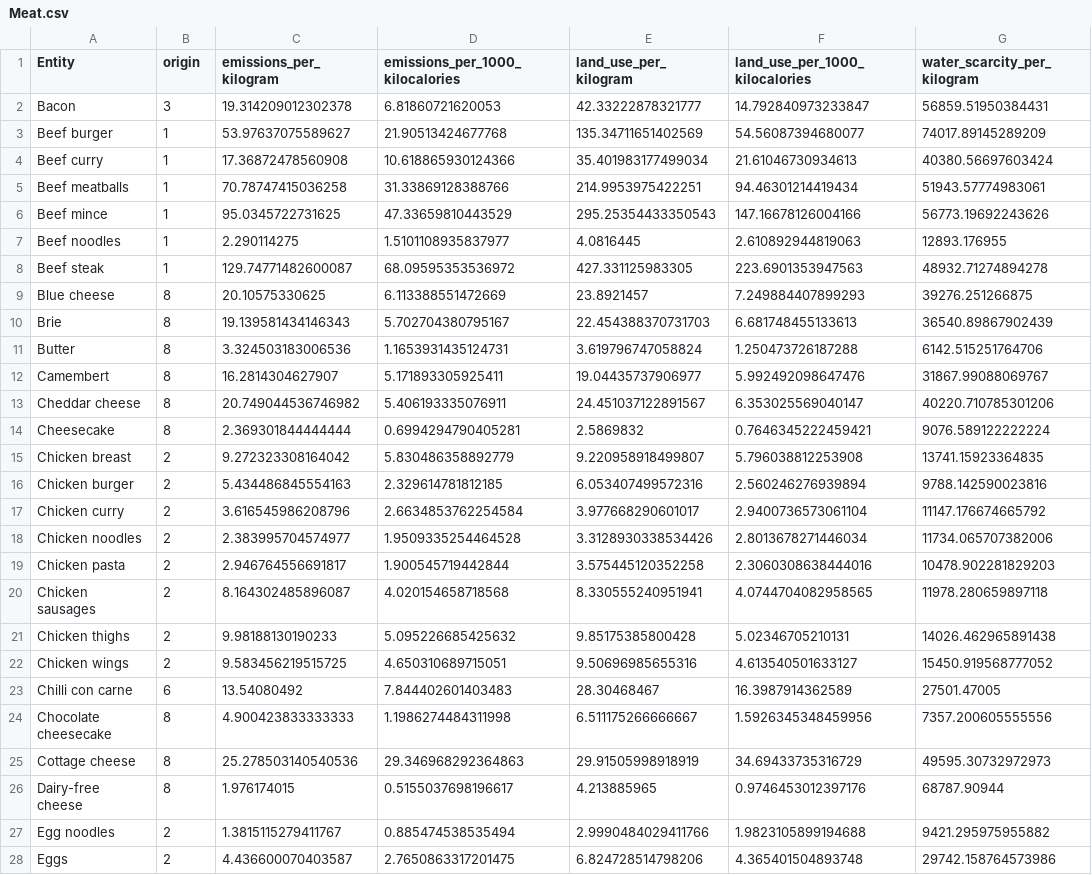
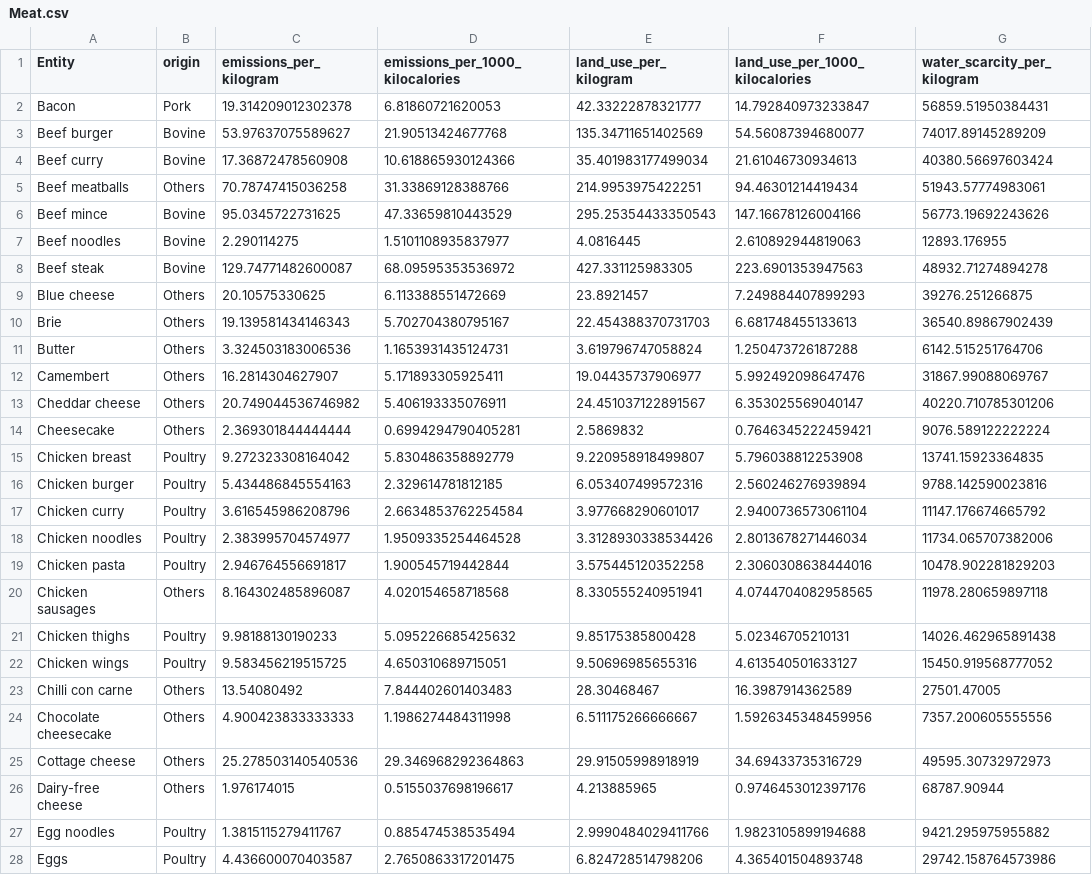
Before and after one commit to Vicgutgam/Final-project.-Carbon_footprint, a CSV file: Alimentación/Meat.csv, drawn as a sheet; only a part is shown; the diff covers the shown part only; the diff names each change by its address in the sheet, - before the commit and + after, or states it on an @@ line.

```diff
--- a/Alimentación/Meat.csv
+++ b/Alimentación/Meat.csv
-B2 (origin): 3
+B2 (origin): Pork
-B3:B4 (origin): 1
+B3:B4 (origin): Bovine
-B5 (origin): 1
+B5 (origin): Others
-B6:B8 (origin): 1
+B6:B8 (origin): Bovine
-B9:B14 (origin): 8
+B9:B14 (origin): Others
-B15:B19 (origin): 2
+B15:B19 (origin): Poultry
-B20 (origin): 2
+B20 (origin): Others
-B21:B22 (origin): 2
+B21:B22 (origin): Poultry
-B23 (origin): 6
+B23 (origin): Others
-B24:B26 (origin): 8
+B24:B26 (origin): Others
-B27:B28 (origin): 2
+B27:B28 (origin): Poultry
```
Also changed, not shown: 24 edited cells elsewhere in this file, Alimentación/Bebidas.csv, Alimentación/Fish.csv, 5 other files.
